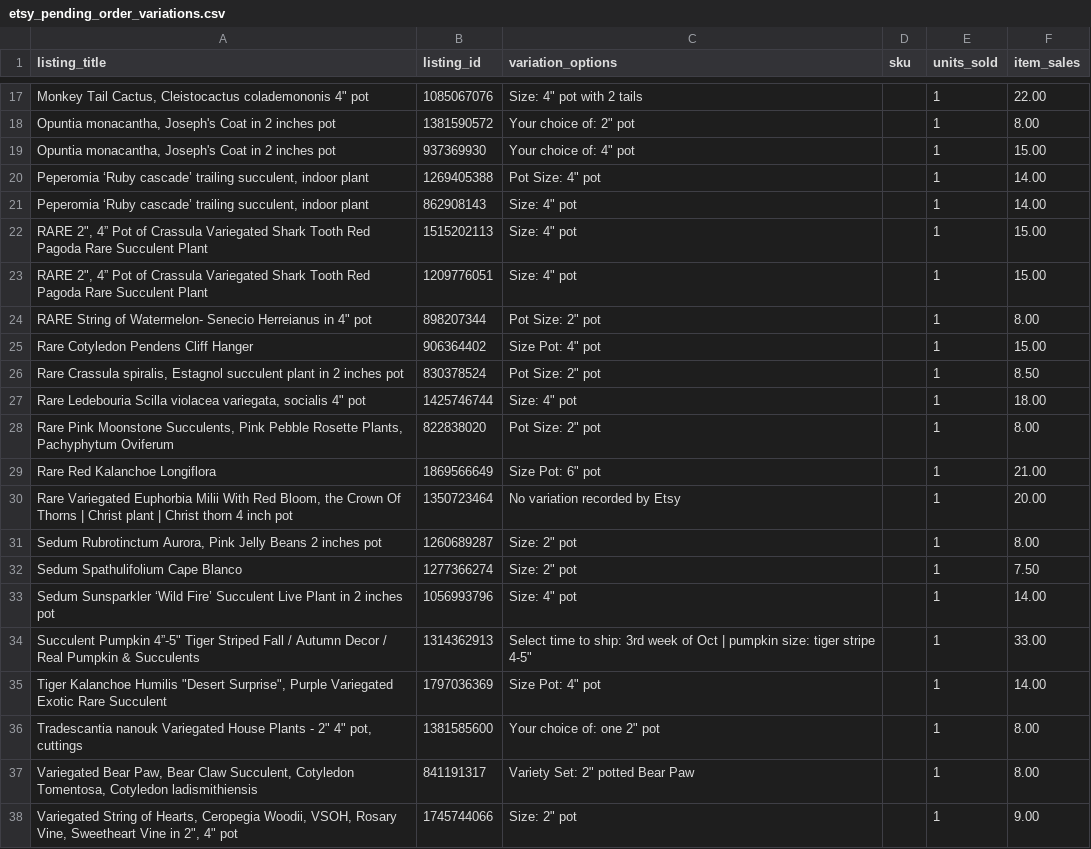
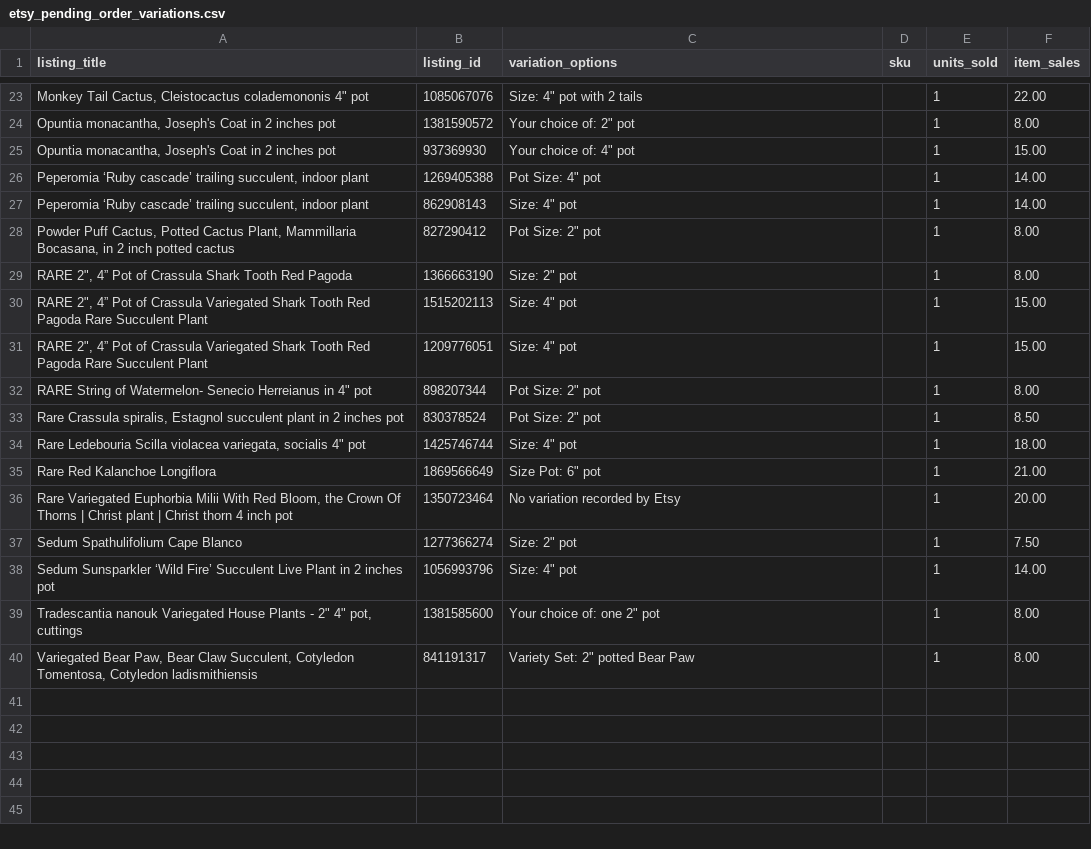
Before and after one commit to stagius24-cell/mysucculentcorner, a CSV file: etsy_pending_order_variations.csv, drawn as a sheet; only a part is shown, gaps mark what is left out; removed rows and columns are numbered as before the commit, all else as after; the diff covers the shown part only; the diff names each change by its address in the sheet, - before the commit and + after, or states it on an @@ line.

```diff
--- a/etsy_pending_order_variations.csv
+++ b/etsy_pending_order_variations.csv
+row 28: Powder Puff Cactus, Potted Cactus Plant, Mammillaria Bocasana, in 2 inch potted cactus | 827290412 | Pot Size: 2" pot |  | 1 | 8.00
+row 29: RARE 2", 4” Pot of Crassula Shark Tooth Red Pagoda | 1366663190 | Size: 2" pot |  | 1 | 8.00
-row 25: Rare Cotyledon Pendens Cliff Hanger | 906364402 | Size Pot: 4" pot |  | 1 | 15.00
-row 28: Rare Pink Moonstone Succulents, Pink Pebble Rosette Plants, Pachyphytum Oviferum | 822838020 | Pot Size: 2" pot |  | 1 | 8.00
-row 31: Sedum Rubrotinctum Aurora, Pink Jelly Beans 2 inches pot | 1260689287 | Size: 2" pot |  | 1 | 8.00
-row 34: Succulent Pumpkin 4”-5" Tiger Striped Fall / Autumn Decor / Real Pumpkin & Succulents | 1314362913 | Select time to ship: 3rd week of Oct | pumpkin size: tiger stripe 4-5" |  | 1 | 33.00
-row 35: Tiger Kalanchoe Humilis "Desert Surprise", Purple Variegated Exotic Rare Succulent | 1797036369 | Size Pot: 4" pot |  | 1 | 14.00
-row 38: Variegated String of Hearts, Ceropegia Woodii, VSOH, Rosary Vine, Sweetheart Vine in 2", 4" pot | 1745744066 | Size: 2" pot |  | 1 | 9.00
```
Also changed, not shown: 8 added rows and 2 removed rows elsewhere in this file.
